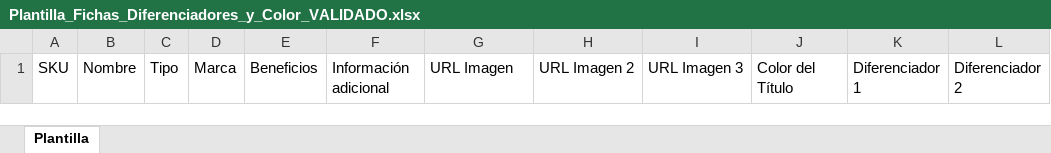
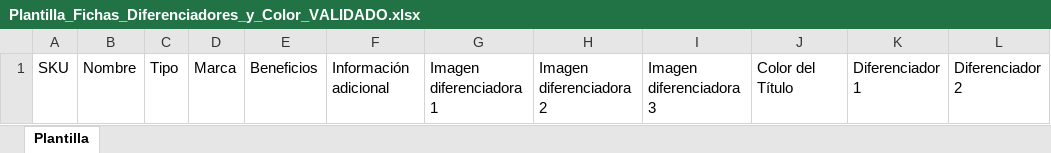
Before and after one commit to CATALOGO2025/creador_descripciones_largas, an Excel workbook: Plantilla_Fichas_Diferenciadores_y_Color_VALIDADO.xlsx, sheet Plantilla, drawn as a sheet; only a part is shown; values as stored, in another font and other column widths than the file's, no borders; the diff names each change by its address in the sheet, - before the commit and + after, or states it on an @@ line.

Commit message:
Add files via upload

```diff
--- a/Plantilla_Fichas_Diferenciadores_y_Color_VALIDADO.xlsx (sheet Plantilla)
+++ b/Plantilla_Fichas_Diferenciadores_y_Color_VALIDADO.xlsx (sheet Plantilla)
-G1: URL Imagen
+G1: Imagen diferenciadora 1
-H1: URL Imagen 2
+H1: Imagen diferenciadora 2
-I1: URL Imagen 3
+I1: Imagen diferenciadora 3
```
